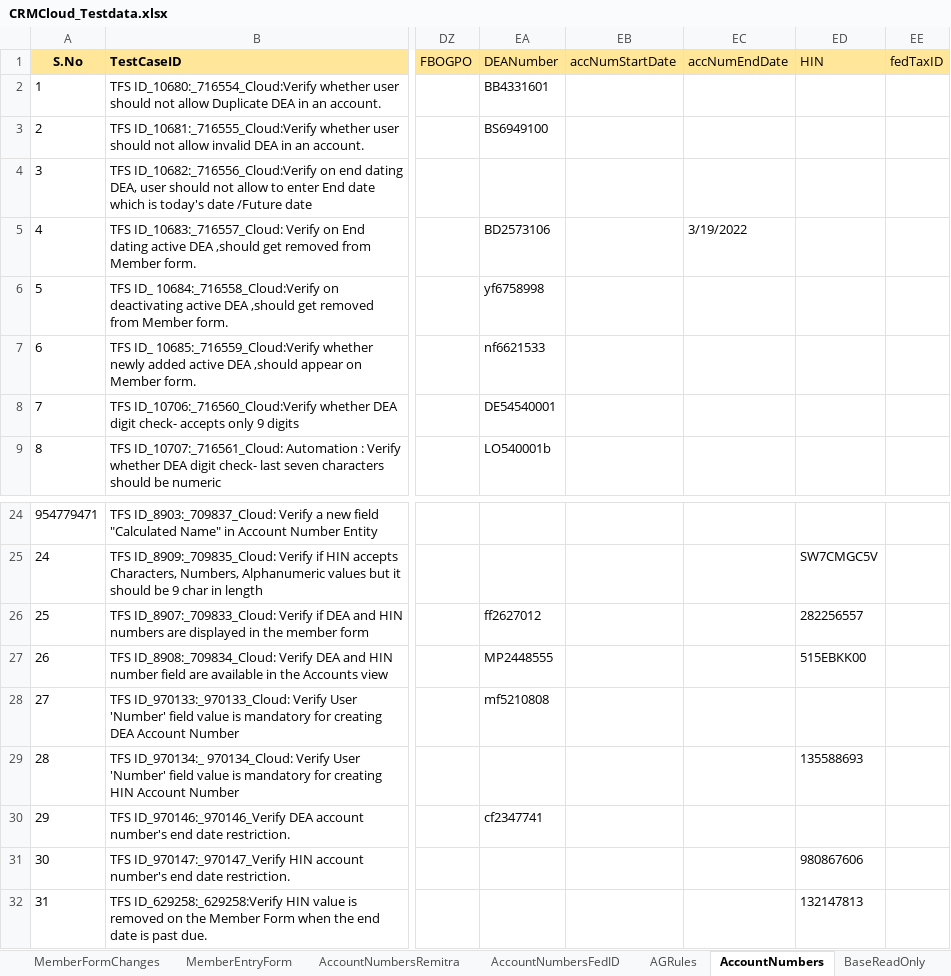
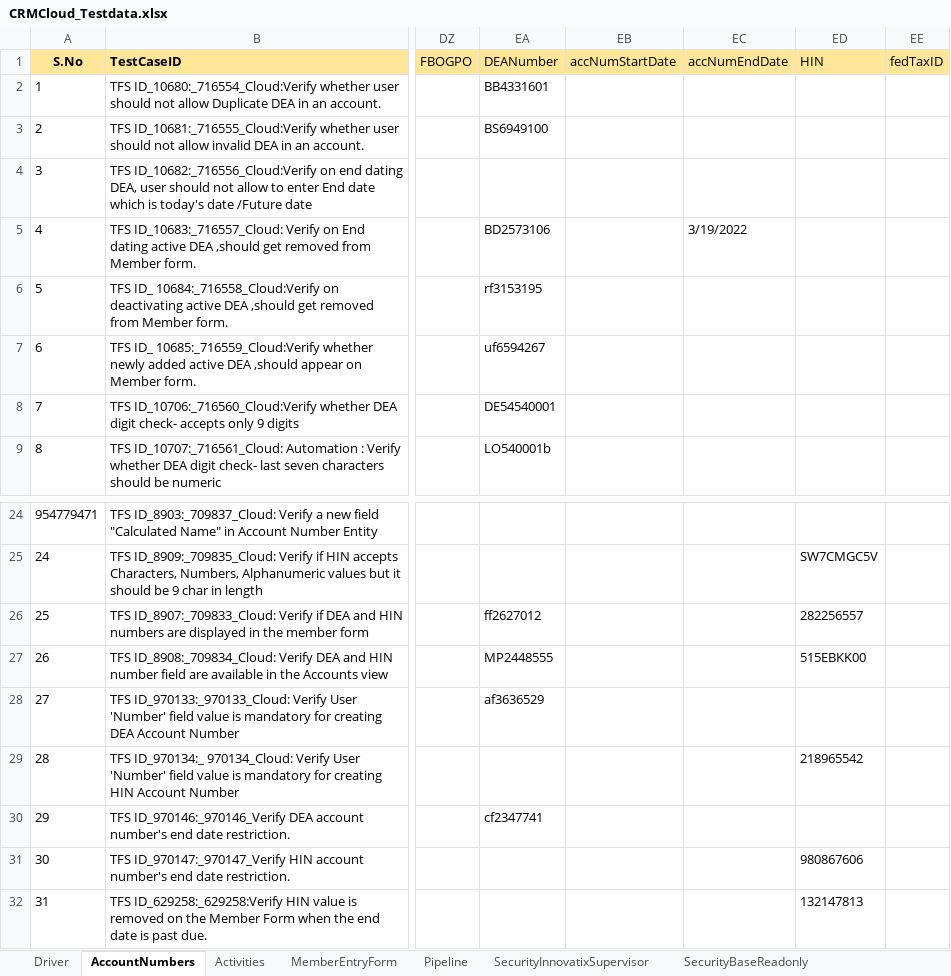
Before and after one commit to FaridhahN/Dynamics_CRM_Cloud_2023_Wave1, an Excel workbook: data/CRMCloud_Testdata.xlsx, sheet AccountNumbers, drawn as a sheet; only a part is shown, gaps mark what is left out; values as stored, in another font and other column widths than the file's, no borders; the diff names each change by its address in the sheet, - before the commit and + after, or states it on an @@ line.

Commit message:
data sheet

```diff
--- a/data/CRMCloud_Testdata.xlsx (sheet AccountNumbers)
+++ b/data/CRMCloud_Testdata.xlsx (sheet AccountNumbers)
@@ sheet tab order changed: Driver | AccountNumbers | Activities | MemberEntryForm | Pipeline | SecurityInnovatixSupervisor | SecurityBaseReadonly @@
-EA6 (DEANumber): yf6758998
+EA6 (DEANumber): rf3153195
-EA7 (DEANumber): nf6621533
+EA7 (DEANumber): uf6594267
-EA28 (DEANumber): mf5210808
+EA28 (DEANumber): af3636529
-ED29 (HIN): 135588693
+ED29 (HIN): 218965542
```
Also changed, not shown: sheet Driver, sheet MemberEntryForm, hidden cells, 4 other files.
